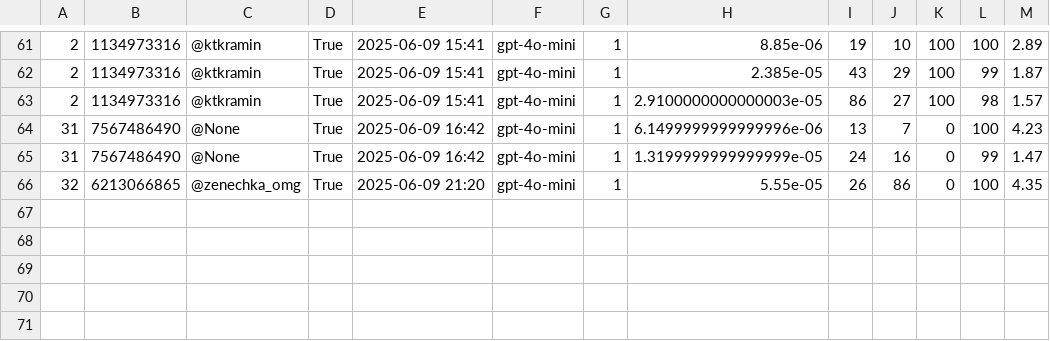
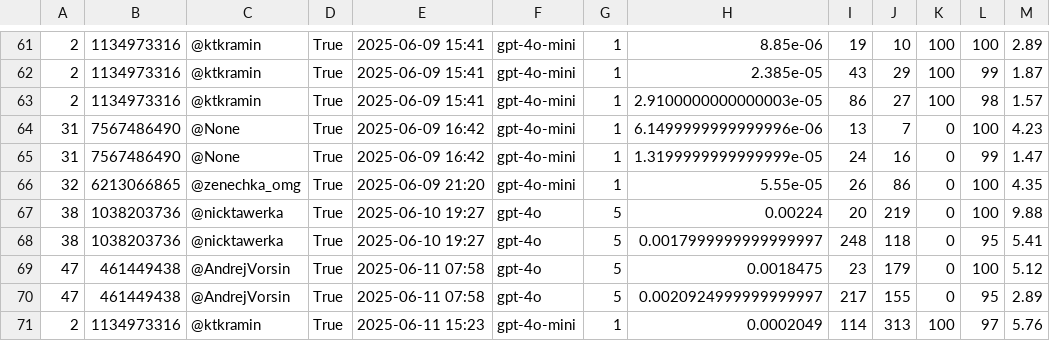
Before and after one commit to AlexKrachun/pomogator, a CSV file: statistics.csv, drawn as a sheet; only a part is shown, gaps mark what is left out; the diff names each change by its address in the sheet, - before the commit and + after, or states it on an @@ line.

Commit message:
еще статистика

```diff
--- a/statistics.csv
+++ b/statistics.csv
+row 67: 38 | 1038203736 | @nicktawerka | True | 2025-06-10 19:27 | gpt-4o | 5 | 0.00224 | 20 | 219 | 0 | 100 | 9.88
+row 68: 38 | 1038203736 | @nicktawerka | True | 2025-06-10 19:27 | gpt-4o | 5 | 0.0017999999999999997 | 248 | 118 | 0 | 95 | 5.41
+row 69: 47 | 461449438 | @AndrejVorsin | True | 2025-06-11 07:58 | gpt-4o | 5 | 0.0018475 | 23 | 179 | 0 | 100 | 5.12
+row 70: 47 | 461449438 | @AndrejVorsin | True | 2025-06-11 07:58 | gpt-4o | 5 | 0.0020924999999999997 | 217 | 155 | 0 | 95 | 2.89
+row 71: 2 | 1134973316 | @ktkramin | True | 2025-06-11 15:23 | gpt-4o-mini | 1 | 0.0002049 | 114 | 313 | 100 | 97 | 5.76
```
